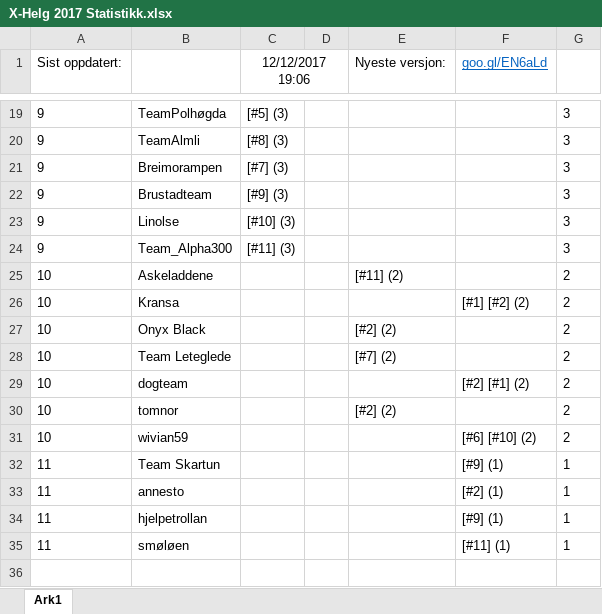
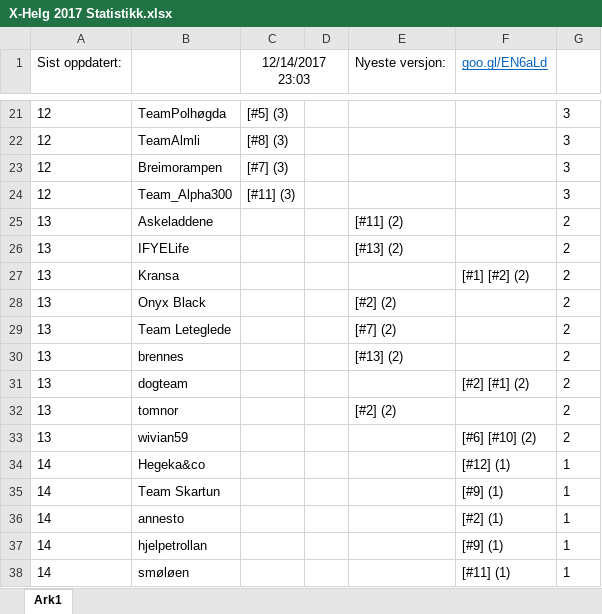
Before and after one commit to tplive/xhelg-stats, an Excel workbook: X-Helg 2017 Statistikk.xlsx, sheet Ark1, drawn as a sheet; only a part is shown, gaps mark what is left out; values as stored, in another font and other column widths than the file's, no borders; removed rows and columns are numbered as before the commit, all else as after; the diff covers the shown part only; the diff names each change by its address in the sheet, - before the commit and + after, or states it on an @@ line.

```diff
--- a/X-Helg 2017 Statistikk.xlsx (sheet Ark1)
+++ b/X-Helg 2017 Statistikk.xlsx (sheet Ark1)
-C1: 12/12/2017 19:06
+C1: 12/14/2017 23:03
-A21:A23 (Sist oppdatert:): 9
+A21:A23 (Sist oppdatert:): 12
-row 22: 9 | Brustadteam | [#9] (3) |  |  |  | 3
-row 23: 9 | Linolse | [#10] (3) |  |  |  | 3
-A24 (Sist oppdatert:): 9
+A24 (Sist oppdatert:): 12
-A25 (Sist oppdatert:): 10
+A25 (Sist oppdatert:): 13
+row 26: 13 | IFYELife |  |  | [#13] (2) |  | 2
-A27:A29 (Sist oppdatert:): 10
+A27:A29 (Sist oppdatert:): 13
+row 30: 13 | brennes |  |  | [#13] (2) |  | 2
-A31:A33 (Sist oppdatert:): 10
+A31:A33 (Sist oppdatert:): 13
+row 34: 14 | Hegeka&co |  |  |  | [#12] (1) | 1
-A35:A38 (Sist oppdatert:): 11
+A35:A38 (Sist oppdatert:): 14
```
Also changed, not shown: 7 added rows, 5 removed rows and 22 edited cells elsewhere in this sheet, 4 other files.
